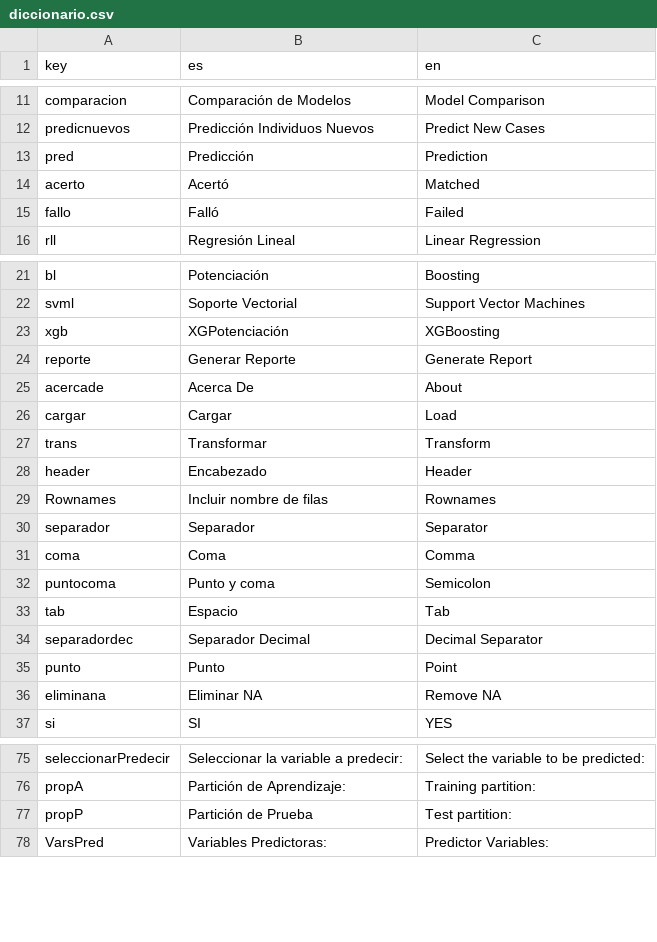
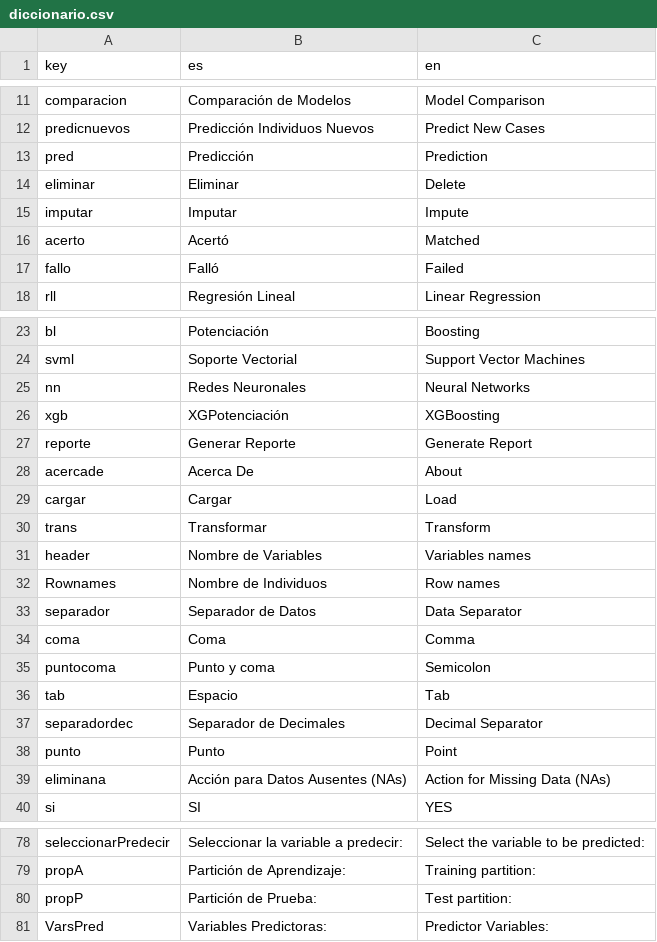
Before and after one commit to PROMiDAT/regressoR, a CSV file: RegressoR/inst/app/lang/diccionario.csv, drawn as a sheet; only a part is shown, gaps mark what is left out; addresses are those after the commit; the diff names each change by its address in the sheet, - before the commit and + after, or states it on an @@ line.

Commit message:
Load_Data like discoveR
Cambiamos el aspecto visual del módulo load_data.

```diff
--- a/RegressoR/inst/app/lang/diccionario.csv
+++ b/RegressoR/inst/app/lang/diccionario.csv
+row 14: eliminar | Eliminar | Delete
+row 15: imputar | Imputar | Impute
+row 25: nn | Redes Neuronales | Neural Networks
-B31 (es): Encabezado
+B31 (es): Nombre de Variables
-C31 (en): Header
+C31 (en): Variables names
-B32 (es): Incluir nombre de filas
+B32 (es): Nombre de Individuos
-C32 (en): Rownames
+C32 (en): Row names
-B33 (es): Separador
+B33 (es): Separador de Datos
-C33 (en): Separator
+C33 (en): Data Separator
-B37 (es): Separador Decimal
+B37 (es): Separador de Decimales
-B39 (es): Eliminar NA
+B39 (es): Acción para Datos Ausentes (NAs)
-C39 (en): Remove NA
+C39 (en): Action for Missing Data (NAs)
-B80 (es): Partición de Prueba
+B80 (es): Partición de Prueba:
```
Also changed, not shown: 11 other files.
